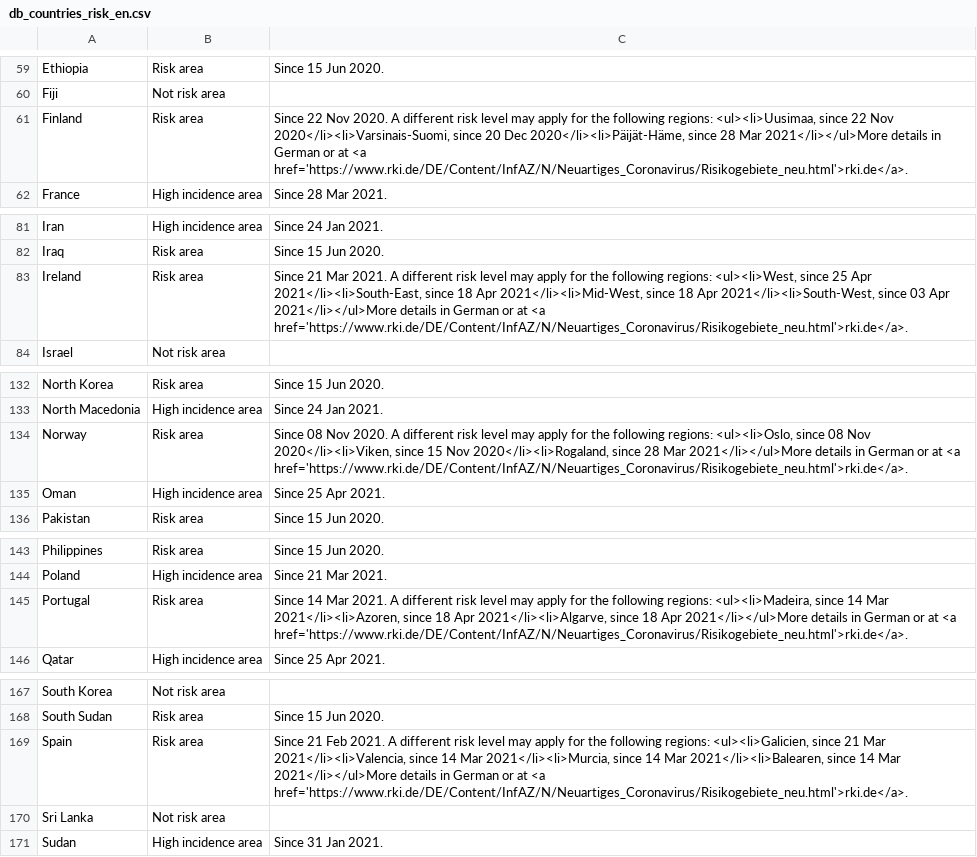
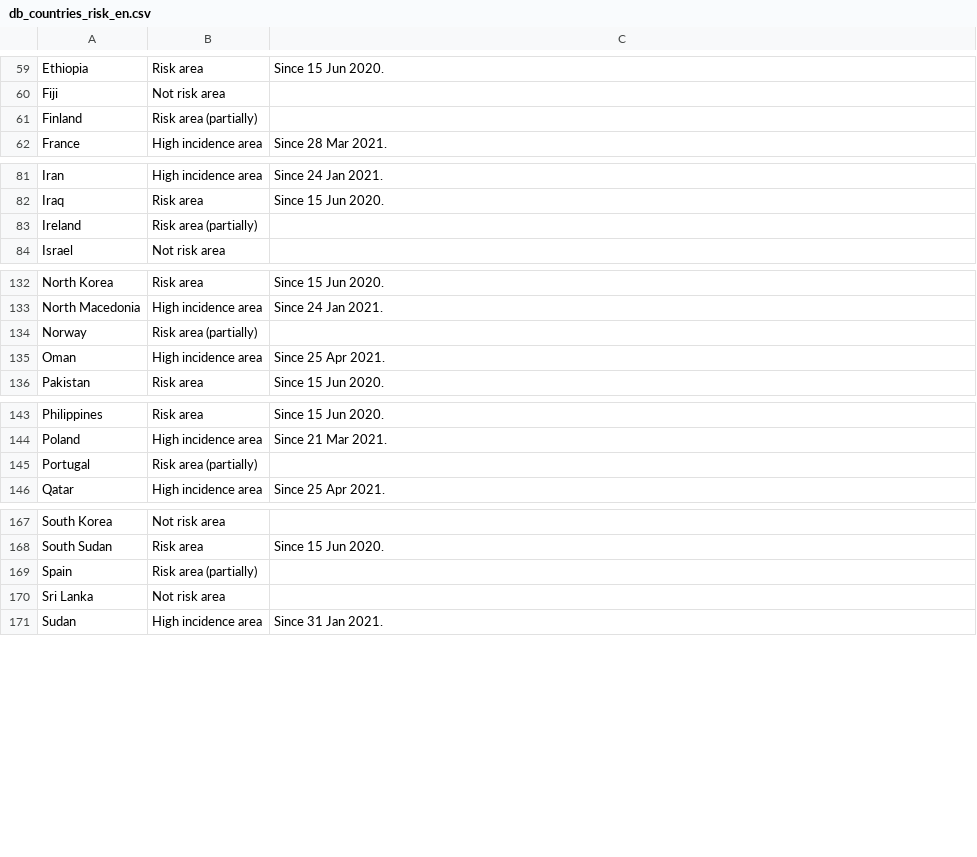
Before and after one commit to dieghernan/RKI-Corona-Atlas, a CSV file: assets/dist/db_countries_risk_en.csv, drawn as a sheet; only a part is shown, gaps mark what is left out; the diff covers the shown part only.

```diff
--- a/assets/dist/db_countries_risk_en.csv
+++ b/assets/dist/db_countries_risk_en.csv
@@ -60,3 +60,3 @@ Ethiopia;Risk area;Since 15 Jun 2020.
 Fiji;Not risk area;
-Finland;Risk area;Since 22 Nov 2020. A different risk level may apply for the following regions: <ul><li>Uusimaa, since 22 Nov 2020</li><li>Varsinais-Suomi, since 20 Dec 2020</li><li>Päijät-Häme, since 28 Mar 2021</li></ul>More details in German or at <a href='https://www.rki.de/DE/Content/InfAZ/N/Neuartiges_Coronavirus/Risikogebiete_neu.html'>rki.de</a>.
+Finland;Risk area (partially);
 France;High incidence area;Since 28 Mar 2021.
@@ -82,3 +82,3 @@ Iran;High incidence area;Since 24 Jan 2021.
 Iraq;Risk area;Since 15 Jun 2020.
-Ireland;Risk area;Since 21 Mar 2021. A different risk level may apply for the following regions: <ul><li>West, since 25 Apr 2021</li><li>South-East, since 18 Apr 2021</li><li>Mid-West, since 18 Apr 2021</li><li>South-West, since 03 Apr 2021</li></ul>More details in German or at <a href='https://www.rki.de/DE/Content/InfAZ/N/Neuartiges_Coronavirus/Risikogebiete_neu.html'>rki.de</a>.
+Ireland;Risk area (partially);
 Israel;Not risk area;
@@ -133,3 +133,3 @@ North Korea;Risk area;Since 15 Jun 2020.
 North Macedonia;High incidence area;Since 24 Jan 2021.
-Norway;Risk area;Since 08 Nov 2020. A different risk level may apply for the following regions: <ul><li>Oslo, since 08 Nov 2020</li><li>Viken, since 15 Nov 2020</li><li>Rogaland, since 28 Mar 2021</li></ul>More details in German or at <a href='https://www.rki.de/DE/Content/InfAZ/N/Neuartiges_Coronavirus/Risikogebiete_neu.html'>rki.de</a>.
+Norway;Risk area (partially);
 Oman;High incidence area;Since 25 Apr 2021.
@@ -144,3 +144,3 @@ Philippines;Risk area;Since 15 Jun 2020.
 Poland;High incidence area;Since 21 Mar 2021.
-Portugal;Risk area;Since 14 Mar 2021. A different risk level may apply for the following regions: <ul><li>Madeira, since 14 Mar 2021</li><li>Azoren, since 18 Apr 2021</li><li>Algarve, since 18 Apr 2021</li></ul>More details in German or at <a href='https://www.rki.de/DE/Content/InfAZ/N/Neuartiges_Coronavirus/Risikogebiete_neu.html'>rki.de</a>.
+Portugal;Risk area (partially);
 Qatar;High incidence area;Since 25 Apr 2021.
@@ -168,3 +168,3 @@ South Korea;Not risk area;
 South Sudan;Risk area;Since 15 Jun 2020.
-Spain;Risk area;Since 21 Feb 2021. A different risk level may apply for the following regions: <ul><li>Galicien, since 21 Mar 2021</li><li>Valencia, since 14 Mar 2021</li><li>Murcia, since 14 Mar 2021</li><li>Balearen, since 14 Mar 2021</li></ul>More details in German or at <a href='https://www.rki.de/DE/Content/InfAZ/N/Neuartiges_Coronavirus/Risikogebiete_neu.html'>rki.de</a>.
+Spain;Risk area (partially);
 Sri Lanka;Not risk area;
```
Also changed, not shown: 6 edited cells elsewhere in this file, assets/dist/db_countries_risk_de.csv, 3 other files.
